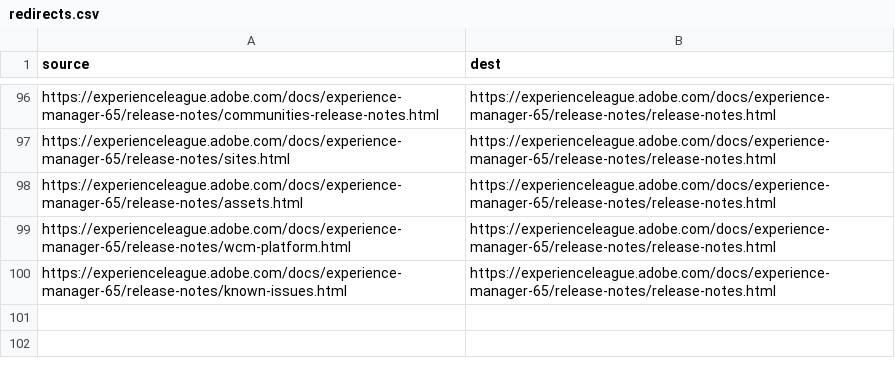
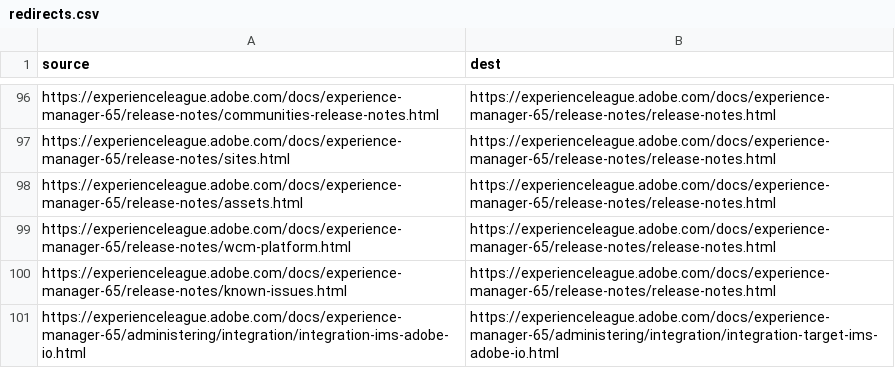
Before and after one commit to AdobeDocs/experience-manager-65.fr-FR, a CSV file: redirects.csv, drawn as a sheet; only a part is shown, gaps mark what is left out; the diff names each change by its address in the sheet, - before the commit and + after, or states it on an @@ line.

Commit message:
Synced non localizable files from repo .

```diff
--- a/redirects.csv
+++ b/redirects.csv
+row 101: https://experienceleague.adobe.com/docs/experience-manager-65/administering/integration/integration-ims-adobe-io.html | https://experienceleague.adobe.com/docs/experience-manager-65/administering/integration/integration-target-ims-adobe-io.html
```
